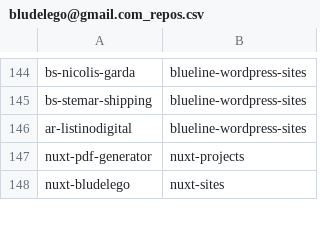
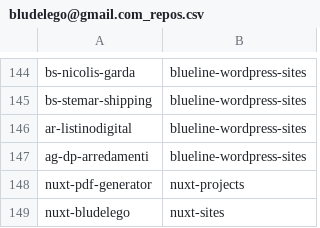
Before and after one commit to seriiserii825/py-bitbucket, a CSV file: bludelego@gmail.com_repos.csv, drawn as a sheet; only a part is shown, gaps mark what is left out.

Commit message:
feat: new repo

```diff
--- a/bludelego@gmail.com_repos.csv
+++ b/bludelego@gmail.com_repos.csv
@@ -146,2 +146,3 @@ bs-stemar-shipping,blueline-wordpress-sites
 ar-listinodigital,blueline-wordpress-sites
+ag-dp-arredamenti,blueline-wordpress-sites
 nuxt-pdf-generator,nuxt-projects
```
Also changed, not shown: 2 other files.
